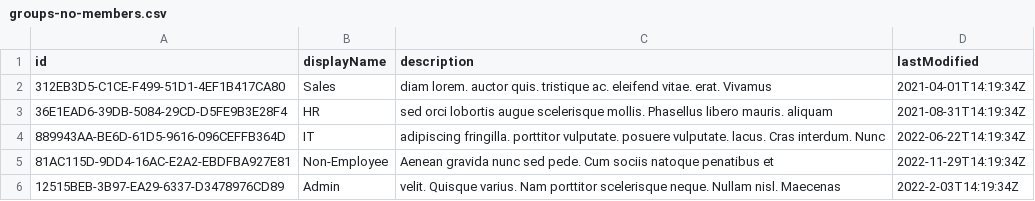
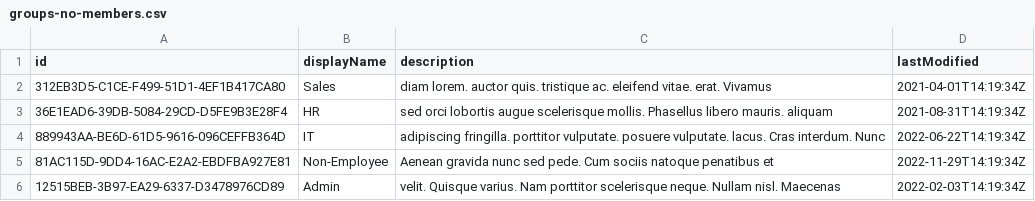
Before and after one commit to michael-allen-deloitte/EasyBakeSCIM, a CSV file: flask/SCIM/examples/groups-no-members.csv, drawn as a sheet.

Commit message:
got first group test working

```diff
--- a/flask/SCIM/examples/groups-no-members.csv
+++ b/flask/SCIM/examples/groups-no-members.csv
@@ -5,2 +5,2 @@ id,displayName,description,lastModified
 81AC115D-9DD4-16AC-E2A2-EBDFBA927E81,Non-Employee,Aenean gravida nunc sed pede. Cum sociis natoque penatibus et,2022-11-29T14:19:34Z
-12515BEB-3B97-EA29-6337-D3478976CD89,Admin,velit. Quisque varius. Nam porttitor scelerisque neque. Nullam nisl. Maecenas,2022-2-03T14:19:34Z
+12515BEB-3B97-EA29-6337-D3478976CD89,Admin,velit. Quisque varius. Nam porttitor scelerisque neque. Nullam nisl. Maecenas,2022-02-03T14:19:34Z
```
Also changed, not shown: 10 other files.
